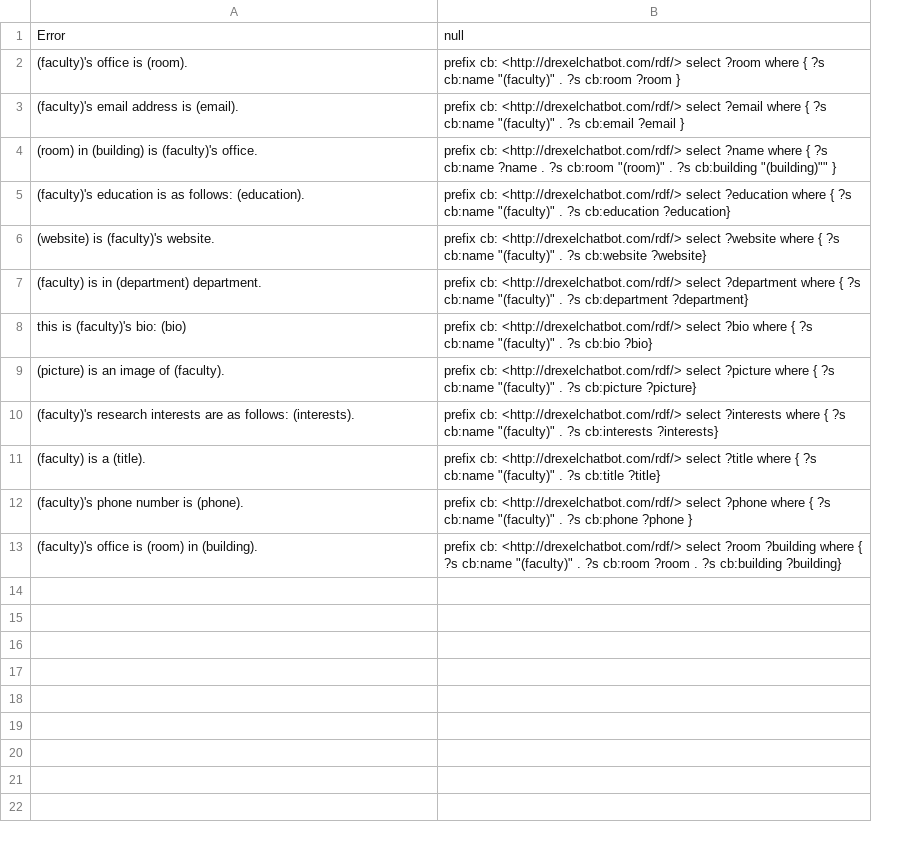
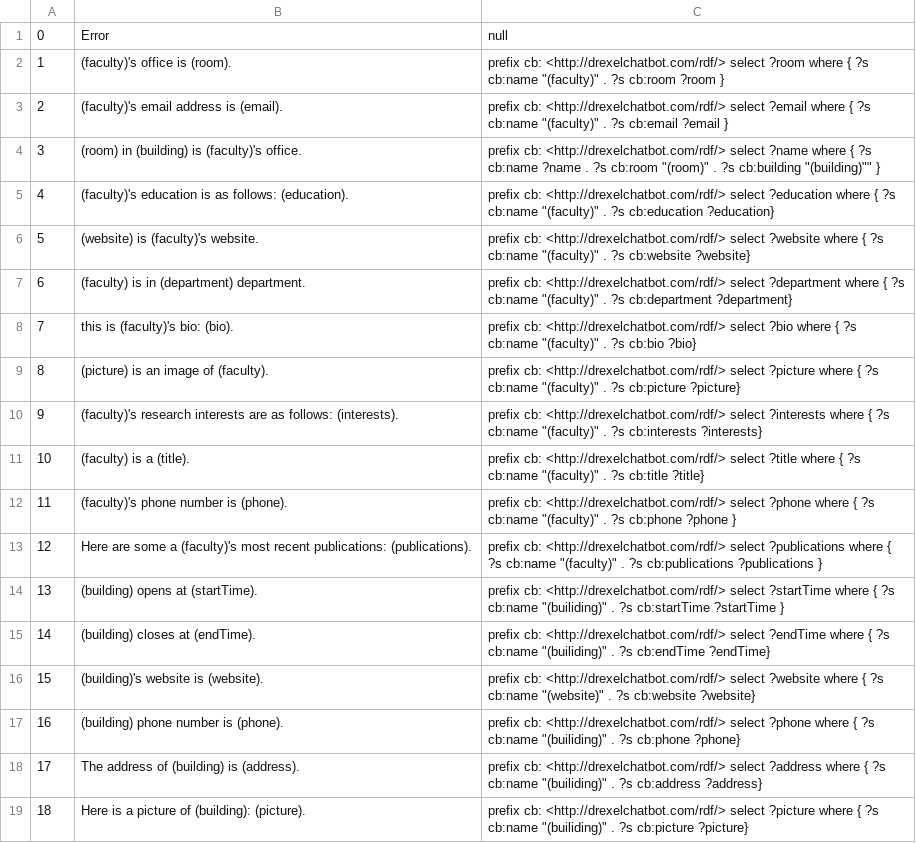
Before and after one commit to DrexelChatbotGroup/DrexelChatbot, a CSV file: chatbot/genericAnswers.csv, drawn as a sheet; removed rows and columns are numbered as before the commit, all else as after; the diff names each change by its address in the sheet, - before the commit and + after, or states it on an @@ line.

```diff
--- a/chatbot/genericAnswers.csv
+++ b/chatbot/genericAnswers.csv
+column A, rows 1-12: 0 | 1 | 2 | 3 | 4 | 5 | 6 | 7 | 8 | 9 | 10 | 11
-B8: this is (faculty)'s bio: (bio)
+B8: this is (faculty)'s bio: (bio).
-row 13: (faculty)'s office is (room) in (building). | prefix cb: <http://drexelchatbot.com/rdf/> select ?room ?building where { ?s cb:name "(faculty)" . ?s cb:room ?room . ?s cb:building ?building}
+row 13: 12 | Here are some a (faculty)'s most recent publications: (publications). | prefix cb: <http://drexelchatbot.com/rdf/> select ?publications where { ?s cb:name "(faculty)" . ?s cb:publications ?publications }
+row 14: 13 | (building) opens at (startTime). | prefix cb: <http://drexelchatbot.com/rdf/> select ?startTime where { ?s cb:name "(builiding)" . ?s cb:startTime ?startTime }
+row 15: 14 | (building) closes at (endTime). | prefix cb: <http://drexelchatbot.com/rdf/> select ?endTime where { ?s cb:name "(builiding)" . ?s cb:endTime ?endTime}
+row 16: 15 | (building)'s website is (website). | prefix cb: <http://drexelchatbot.com/rdf/> select ?website where { ?s cb:name "(website)" . ?s cb:website ?website}
+row 17: 16 | (building) phone number is (phone). | prefix cb: <http://drexelchatbot.com/rdf/> select ?phone where { ?s cb:name "(builiding)" . ?s cb:phone ?phone}
+row 18: 17 | The address of (building) is (address). | prefix cb: <http://drexelchatbot.com/rdf/> select ?address where { ?s cb:name "(builiding)" . ?s cb:address ?address}
+row 19: 18 | Here is a picture of (building): (picture). | prefix cb: <http://drexelchatbot.com/rdf/> select ?picture where { ?s cb:name "(builiding)" . ?s cb:picture ?picture}
```
Also changed, not shown: tools/gac_data.csv, 6 other files.
